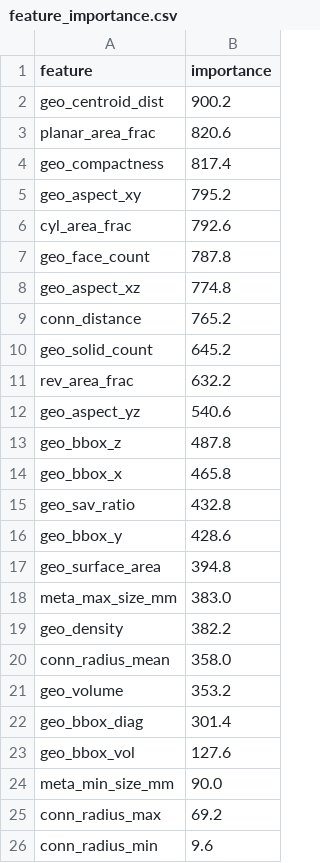
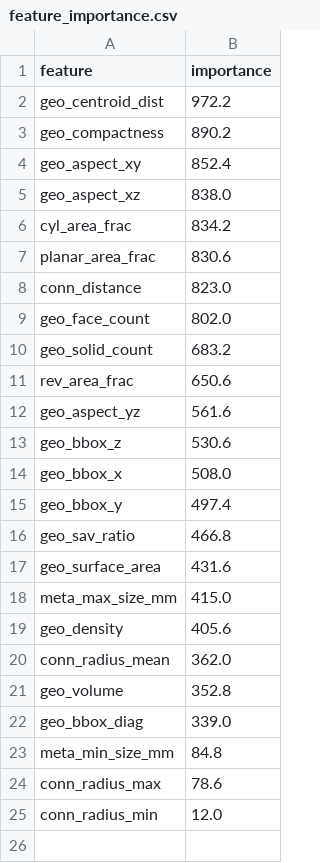
Before and after one commit to lukejh9/huen-ai-skey-personal, a CSV file: pipe-component-ai/models_v2/valve_models/feature_importance.csv, drawn as a sheet.

```diff
--- a/pipe-component-ai/models_v2/valve_models/feature_importance.csv
+++ b/pipe-component-ai/models_v2/valve_models/feature_importance.csv
@@ -1,26 +1,25 @@
 feature,importance
-geo_centroid_dist,900.2
-planar_area_frac,820.6
-geo_compactness,817.4
-geo_aspect_xy,795.2
-cyl_area_frac,792.6
-geo_face_count,787.8
-geo_aspect_xz,774.8
-conn_distance,765.2
-geo_solid_count,645.2
-rev_area_frac,632.2
-geo_aspect_yz,540.6
-geo_bbox_z,487.8
-geo_bbox_x,465.8
-geo_sav_ratio,432.8
-geo_bbox_y,428.6
-geo_surface_area,394.8
-meta_max_size_mm,383.0
-geo_density,382.2
-conn_radius_mean,358.0
-geo_volume,353.2
-geo_bbox_diag,301.4
-geo_bbox_vol,127.6
-meta_min_size_mm,90.0
-conn_radius_max,69.2
-conn_radius_min,9.6
+geo_centroid_dist,972.2
+geo_compactness,890.2
+geo_aspect_xy,852.4
+geo_aspect_xz,838.0
+cyl_area_frac,834.2
+planar_area_frac,830.6
+conn_distance,823.0
+geo_face_count,802.0
+geo_solid_count,683.2
+rev_area_frac,650.6
+geo_aspect_yz,561.6
+geo_bbox_z,530.6
+geo_bbox_x,508.0
+geo_bbox_y,497.4
+geo_sav_ratio,466.8
+geo_surface_area,431.6
+meta_max_size_mm,415.0
+geo_density,405.6
+conn_radius_mean,362.0
+geo_volume,352.8
+geo_bbox_diag,339.0
+meta_min_size_mm,84.8
+conn_radius_max,78.6
+conn_radius_min,12.0
```
Also changed, not shown: pipe-component-ai/models_v2/valve_models/classification_report.csv, 6 other files.
